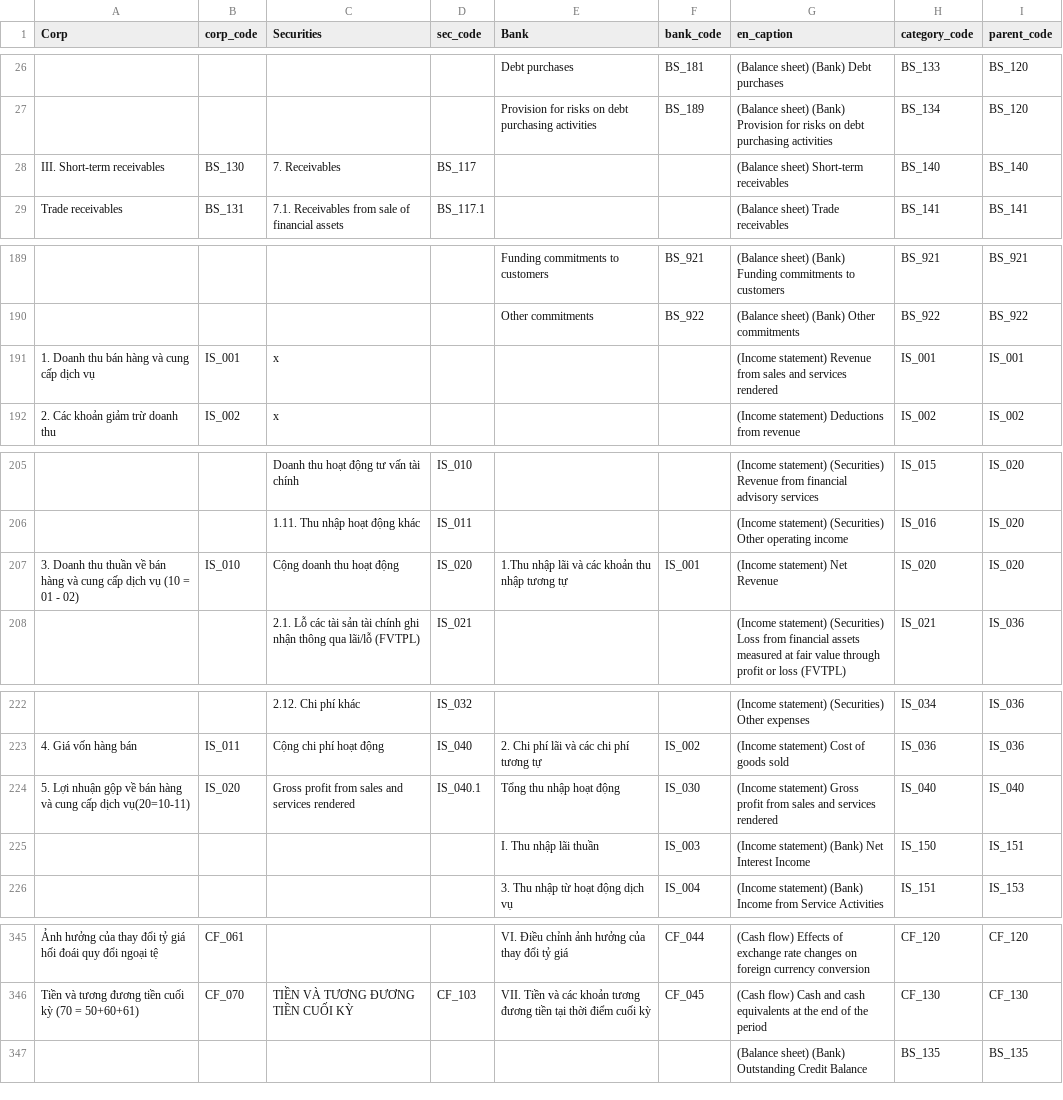
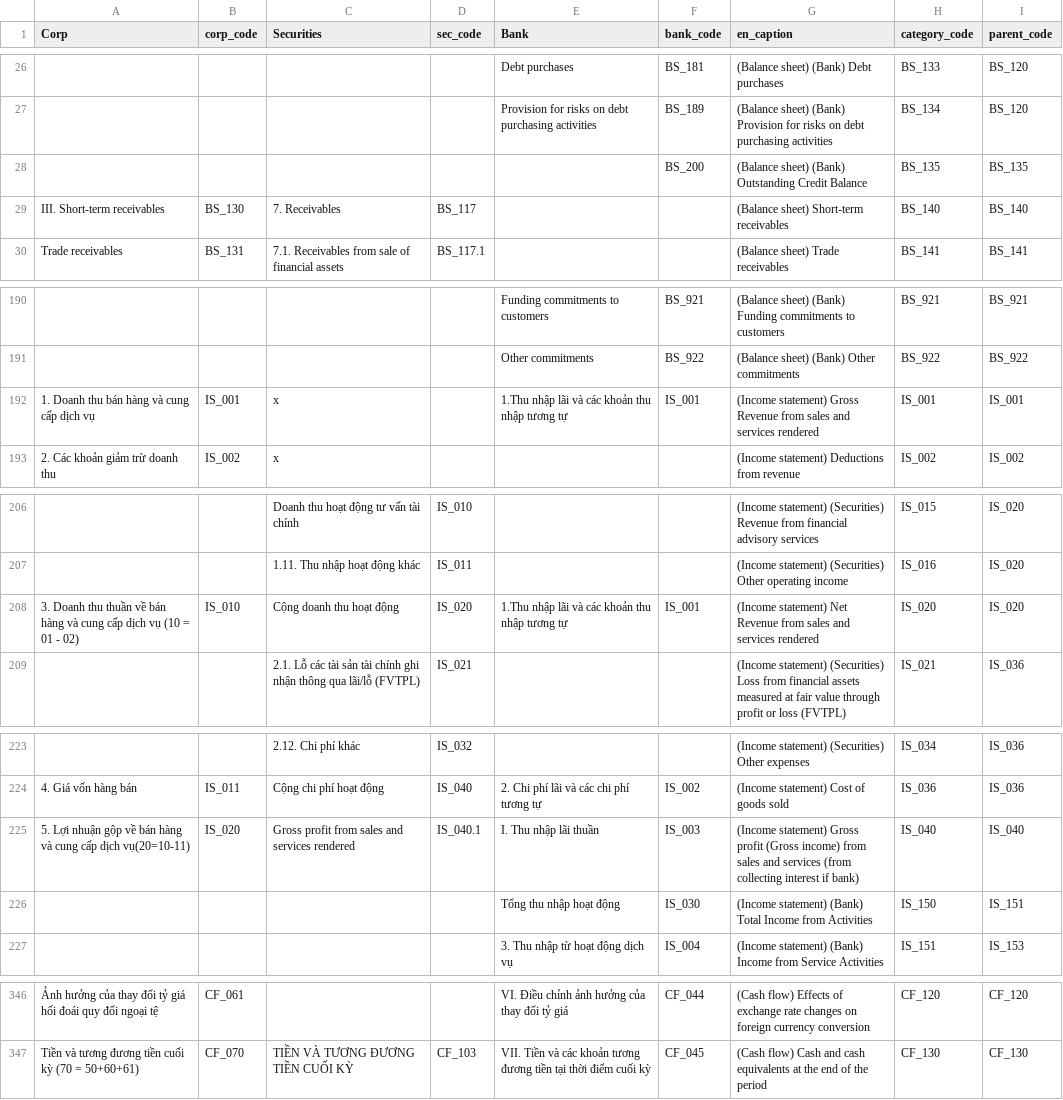
Before and after one commit to hung20gg/chatbot_financial_statement, a CSV file: csv/v3/map_category_code_universal.csv, drawn as a sheet; only a part is shown, gaps mark what is left out; removed rows and columns are numbered as before the commit, all else as after; the diff covers the shown part only; the diff names each change by its address in the sheet, - before the commit and + after, or states it on an @@ line.

Commit message:
change on mapping table

```diff
--- a/csv/v3/map_category_code_universal.csv
+++ b/csv/v3/map_category_code_universal.csv
+row 28:  |  |  |  |  | BS_200 | (Balance sheet) (Bank) Outstanding Credit Balance | BS_135 | BS_135
-E192 (Bank): (empty)
+E192 (Bank): 1.Thu nhập lãi và các khoản thu nhập tương tự
-F192 (bank_code): (empty)
+F192 (bank_code): IS_001
-G192 (en_caption): (Income statement) Revenue from…
+G192 (en_caption): (Income statement) Gross Revenue from…
-G208 (en_caption): …Net Revenue
+G208 (en_caption): …Net Revenue from sales and services rendered
-E225 (Bank): Tổng thu nhập hoạt động
+E225 (Bank): I. Thu nhập lãi thuần
-F225 (bank_code): IS_030
+F225 (bank_code): IS_003
-G225 (en_caption): …Gross profit from sales and services rendered
+G225 (en_caption): …Gross profit (Gross income) from sales and services (from collecting interest if bank)
-E226 (Bank): I. Thu nhập lãi thuần
+E226 (Bank): Tổng thu nhập hoạt động
-F226 (bank_code): IS_003
+F226 (bank_code): IS_030
-G226 (en_caption): …statement) (Bank) Net Interest Income
+G226 (en_caption): …statement) (Bank) Total Income from Activities
-row 347:  |  |  |  |  |  | (Balance sheet) (Bank) Outstanding Credit Balance | BS_135 | BS_135
```
Also changed, not shown: 1 edited cell elsewhere in this file.
